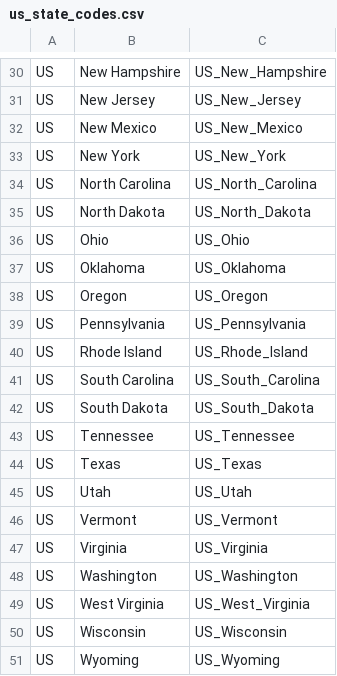
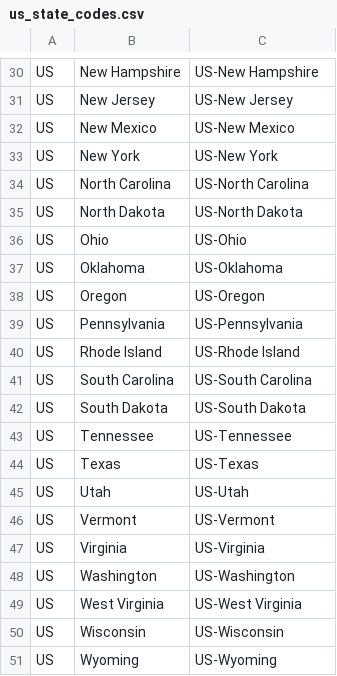
Before and after one commit to noahnewberger/CovidMobile, a CSV file: data/us_state_codes.csv, drawn as a sheet; only a part is shown, gaps mark what is left out; the diff covers the shown part only; the diff names each change by its address in the sheet, - before the commit and + after, or states it on an @@ line.

```diff
--- a/data/us_state_codes.csv
+++ b/data/us_state_codes.csv
-C30: US_New_Hampshire
+C30: US-New Hampshire
-C31: US_New_Jersey
+C31: US-New Jersey
-C32: US_New_Mexico
+C32: US-New Mexico
-C33: US_New_York
+C33: US-New York
-C34: US_North_Carolina
+C34: US-North Carolina
-C35: US_North_Dakota
+C35: US-North Dakota
-C36: US_Ohio
+C36: US-Ohio
-C37: US_Oklahoma
+C37: US-Oklahoma
-C38: US_Oregon
+C38: US-Oregon
-C39: US_Pennsylvania
+C39: US-Pennsylvania
-C40: US_Rhode_Island
+C40: US-Rhode Island
-C41: US_South_Carolina
+C41: US-South Carolina
-C42: US_South_Dakota
+C42: US-South Dakota
-C43: US_Tennessee
+C43: US-Tennessee
-C44: US_Texas
+C44: US-Texas
-C45: US_Utah
+C45: US-Utah
-C46: US_Vermont
+C46: US-Vermont
-C47: US_Virginia
+C47: US-Virginia
-C48: US_Washington
+C48: US-Washington
-C49: US_West_Virginia
+C49: US-West Virginia
-C50: US_Wisconsin
+C50: US-Wisconsin
-C51: US_Wyoming
+C51: US-Wyoming
```
Also changed, not shown: 28 edited cells elsewhere in this file, 17 other files.
